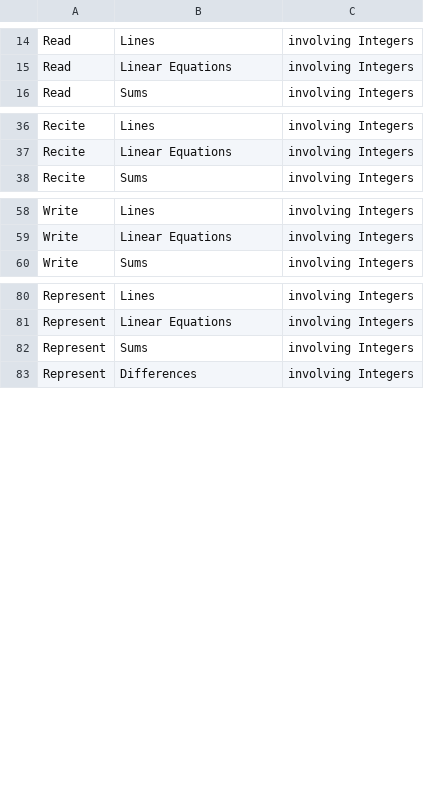
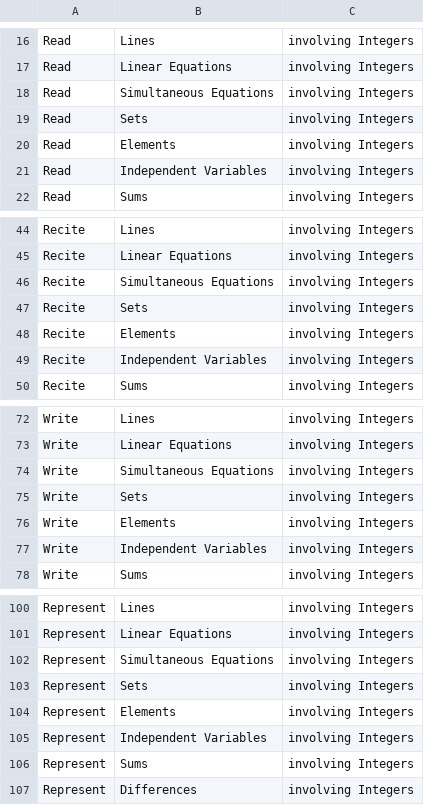
Before and after one commit to am0eba-byte/competency_generation, a TSV file: competency_formal_grammar/XSLT/scope_output/integers/TSV/fp-Pp.tsv, drawn as a sheet; only a part is shown, gaps mark what is left out; the diff covers the shown part only; the diff names each change by its address in the sheet, - before the commit and + after, or states it on an @@ line.

```diff
--- a/competency_formal_grammar/XSLT/scope_output/integers/TSV/fp-Pp.tsv
+++ b/competency_formal_grammar/XSLT/scope_output/integers/TSV/fp-Pp.tsv
+row 18: Read | Simultaneous Equations | involving Integers
+row 19: Read | Sets | involving Integers
+row 20: Read | Elements | involving Integers
+row 21: Read | Independent Variables | involving Integers
+row 46: Recite | Simultaneous Equations | involving Integers
+row 47: Recite | Sets | involving Integers
+row 48: Recite | Elements | involving Integers
+row 49: Recite | Independent Variables | involving Integers
+row 74: Write | Simultaneous Equations | involving Integers
+row 75: Write | Sets | involving Integers
+row 76: Write | Elements | involving Integers
+row 77: Write | Independent Variables | involving Integers
+row 102: Represent | Simultaneous Equations | involving Integers
+row 103: Represent | Sets | involving Integers
+row 104: Represent | Elements | involving Integers
+row 105: Represent | Independent Variables | involving Integers
```
Also changed, not shown: 26 added rows elsewhere in this file, competency_formal_grammar/XSLT/scope_output/algebra_exp/TSV/fp-Pp.tsv, competency_formal_grammar/XSLT/scope_output/algebra_exp/TSV/fp-mathop.tsv, 37 other files.
